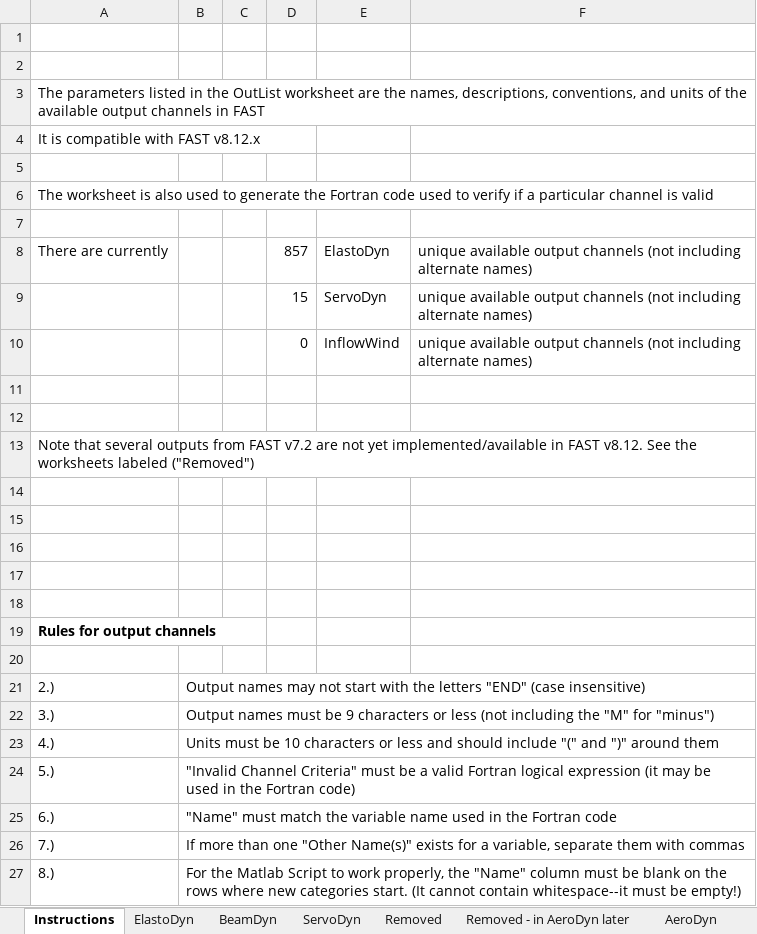
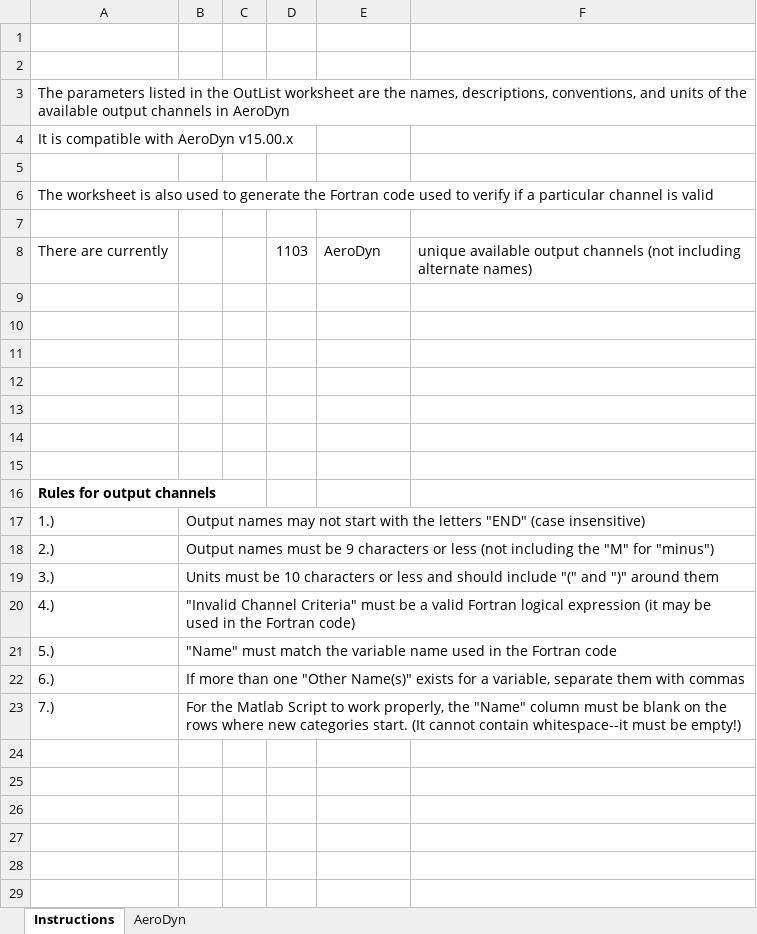
Before and after one commit to OpenFAST/openfast, an Excel workbook: modules-local/aerodyn/src/OutListParameters.xlsx, sheet Instructions, drawn as a sheet; values as stored, in another font and other column widths than the file's, no borders; conditional formats not drawn; removed rows and columns are numbered as before the commit, all else as after; the diff names each change by its address in the sheet, - before the commit and + after, or states it on an @@ line.

```diff
--- a/modules-local/aerodyn/src/OutListParameters.xlsx (sheet Instructions)
+++ b/modules-local/aerodyn/src/OutListParameters.xlsx (sheet Instructions)
-sheet tab: ElastoDyn
-sheet tab: BeamDyn
-sheet tab: ServoDyn
-sheet tab: Removed
-sheet tab: Removed - in AeroDyn later
-A3: …channels in FAST
+A3: …channels in AeroDyn
-A4: It is compatible with FAST v8.12.x
+A4: It is compatible with AeroDyn v15.00.x
-D8: 857
+D8: 1103
-E8: ElastoDyn
+E8: AeroDyn
-row 9:  |  |  | 15 | ServoDyn | unique available output channels (not including alternate names)
-row 10:  |  |  | 0 | InflowWind | unique available output channels (not including alternate names)
-row 13: Note that several outputs from FAST v7.2 are not yet implemented/available in FAST v8.12. See the worksheets labeled ("Removed")
-row 17: (empty)
+row 17: 1.) | Output names may not start with the letters "END" (case insensitive)
-B18: Output names may not start with the letters "END" (case insensitive)
+B18: Output names must be 9 characters or less (not including the "M" for "minus")
-B19: Output names must be 9 characters or less (not including the "M" for "minus")
+B19: Units must be 10 characters or less and should include "(" and ")" around them
-B20: Units must be 10 characters or less and should include "(" and ")" around them
+B20: "Invalid Channel Criteria" must be a valid Fortran logical expression (it may be used in the Fortran code)
-B21: "Invalid Channel Criteria" must be a valid Fortran logical expression (it may be used in the Fortran code)
+B21: "Name" must match the variable name used in the Fortran code
-B22: "Name" must match the variable name used in the Fortran code
+B22: If more than one "Other Name(s)" exists for a variable, separate them with commas
-B23: If more than one "Other Name(s)" exists for a variable, separate them with commas
+B23: For the Matlab Script to work properly, the "Name" column must be blank on the rows where new categories start. (It cannot contain whitespace--it must be empty!)
-row 27: 8.) | For the Matlab Script to work properly, the "Name" column must be blank on the rows where new categories start. (It cannot contain whitespace--it must be empty!)
```
Also changed, not shown: sheet AeroDyn, other sheet tabs, 9 other files.
